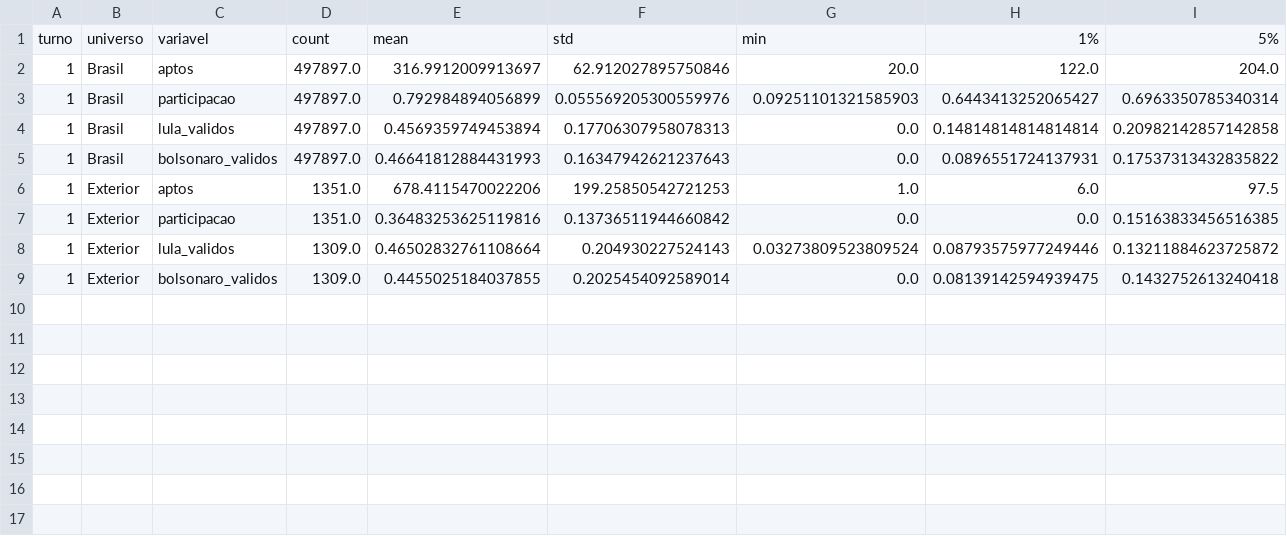
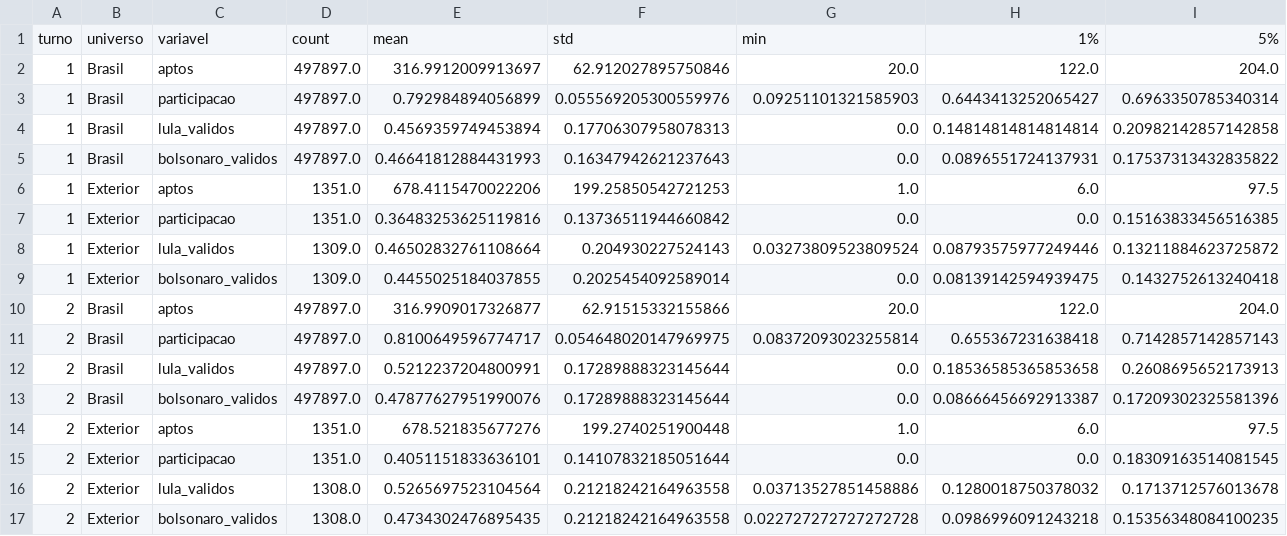
Before and after one commit to viniciusazeved/tse-eleicoes-2026, a CSV file: reports/distribuicoes.csv, drawn as a sheet; only a part is shown; rows hold the shown columns only; the diff names each change by its address in the sheet, - before the commit and + after, or states it on an @@ line.

```diff
--- a/reports/distribuicoes.csv
+++ b/reports/distribuicoes.csv
+row 10: 2 | Brasil | aptos | 497897.0 | 316.9909017326877 | 62.91515332155866 | 20.0 | 122.0 | 204.0
+row 11: 2 | Brasil | participacao | 497897.0 | 0.8100649596774717 | 0.054648020147969975 | 0.08372093023255814 | 0.655367231638418 | 0.7142857142857143
+row 12: 2 | Brasil | lula_validos | 497897.0 | 0.5212237204800991 | 0.17289888323145644 | 0.0 | 0.18536585365853658 | 0.2608695652173913
+row 13: 2 | Brasil | bolsonaro_validos | 497897.0 | 0.47877627951990076 | 0.17289888323145644 | 0.0 | 0.08666456692913387 | 0.17209302325581396
+row 14: 2 | Exterior | aptos | 1351.0 | 678.521835677276 | 199.2740251900448 | 1.0 | 6.0 | 97.5
+row 15: 2 | Exterior | participacao | 1351.0 | 0.4051151833636101 | 0.14107832185051644 | 0.0 | 0.0 | 0.18309163514081545
+row 16: 2 | Exterior | lula_validos | 1308.0 | 0.5265697523104564 | 0.21218242164963558 | 0.03713527851458886 | 0.1280018750378032 | 0.1713712576013678
+row 17: 2 | Exterior | bolsonaro_validos | 1308.0 | 0.4734302476895435 | 0.21218242164963558 | 0.022727272727272728 | 0.0986996091243218 | 0.15356348084100235
```
Also changed, not shown: reports/correlacoes.csv, reports/cortes.csv, 30 other files.
